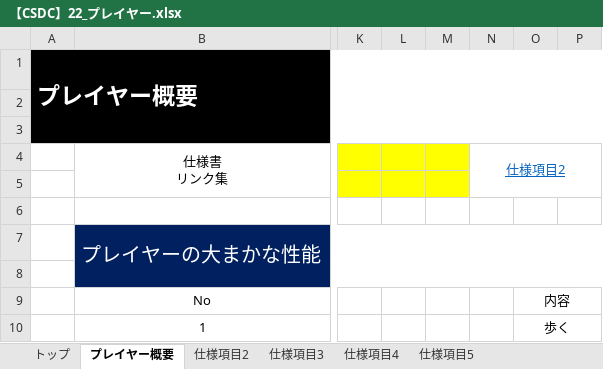
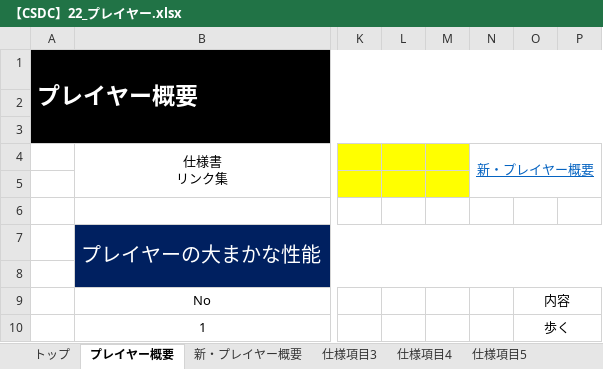
Before and after one commit to YuyaNakao/CSDC, an Excel workbook: 仕様書/【CSDC】22_プレイヤー.xlsx, sheet プレイヤー概要, drawn as a sheet; only a part is shown, gaps mark what is left out; values as stored, in another font and other column widths than the file's, no borders; charts and pictures not drawn; the diff names each change by its address in the sheet, - before the commit and + after, or states it on an @@ line.

Commit message:
プレイヤー仕様変更_新・プレイヤー概要

```diff
--- a/仕様書/【CSDC】22_プレイヤー.xlsx (sheet プレイヤー概要)
+++ b/仕様書/【CSDC】22_プレイヤー.xlsx (sheet プレイヤー概要)
-sheet tab: 仕様項目2
+sheet tab: 新・プレイヤー概要
-N4: 仕様項目2
+N4: 新・プレイヤー概要
```
Also changed, not shown: sheet 新・プレイヤー概要, sheet トップ, charts or pictures, 仕様書/【CSDC】24_ステージ・チュートリアル.xlsx.
